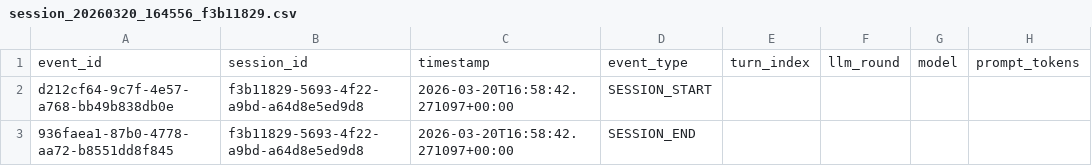
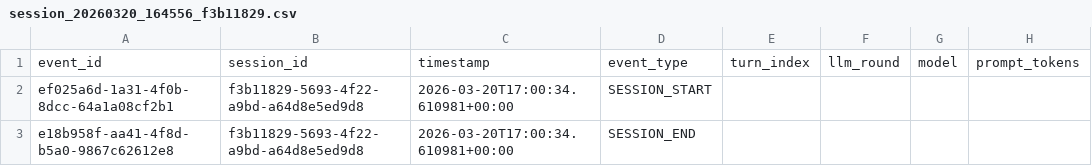
Before and after one commit to Python-Test-Engineer/ml-template, a CSV file: logs/session_20260320_164556_f3b11829.csv, drawn as a sheet; only a part is shown; the diff names each change by its address in the sheet, - before the commit and + after, or states it on an @@ line.

```diff
--- a/logs/session_20260320_164556_f3b11829.csv
+++ b/logs/session_20260320_164556_f3b11829.csv
-A2: d212cf64-9c7f-4e57-a768-bb49b838db0e
+A2: ef025a6d-1a31-4f0b-8dcc-64a1a08cf2b1
-C2:C3: 2026-03-20T16:58:42.271097+00:00
+C2:C3: 2026-03-20T17:00:34.610981+00:00
-A3: 936faea1-87b0-4778-aa72-b8551dd8f845
+A3: e18b958f-aa41-4f8d-b5a0-9867c62612e8
```
Also changed, not shown: 1 other file.
